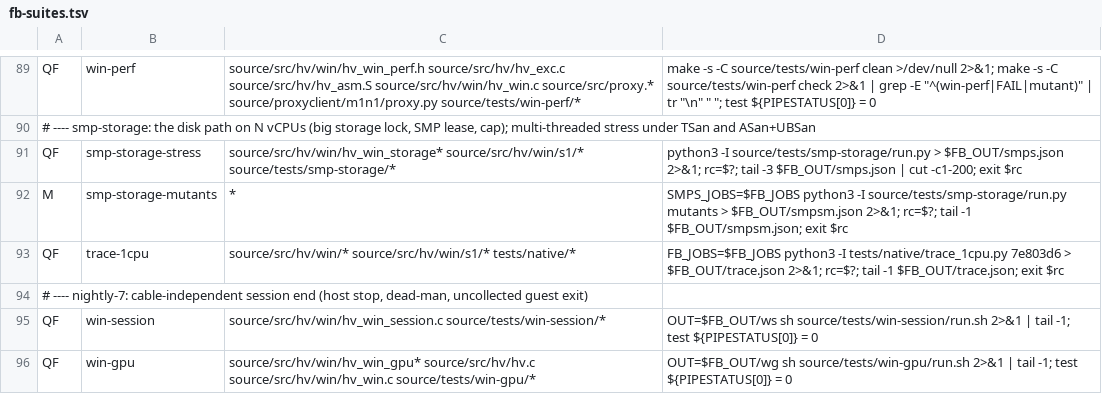
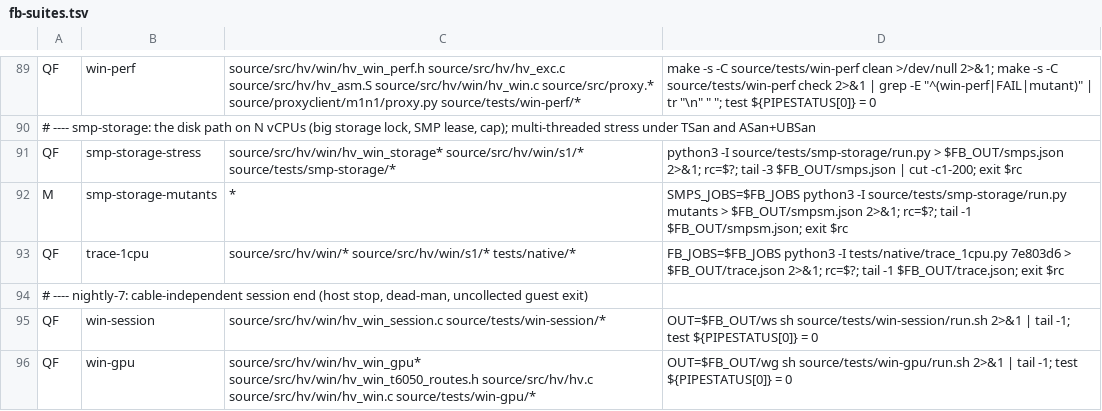
Before and after one commit to rolotrealanis98/m1n1, a TSV file: fb-suites.tsv, drawn as a sheet; only a part is shown, gaps mark what is left out.

```diff
--- a/fb-suites.tsv
+++ b/fb-suites.tsv
@@ -95,2 +95,2 @@ QF	trace-1cpu	source/src/hv/win/* source/src/hv/win/s1/* tests/native/*	FB_JOBS=
 QF	win-session	source/src/hv/win/hv_win_session.c source/tests/win-session/*	OUT=$FB_OUT/ws sh source/tests/win-session/run.sh 2>&1 | tail -1; test ${PIPESTATUS[0]} = 0
-QF	win-gpu	source/src/hv/win/hv_win_gpu* source/src/hv/hv.c source/src/hv/win/hv_win.c source/tests/win-gpu/*	OUT=$FB_OUT/wg sh source/tests/win-gpu/run.sh 2>&1 | tail -1; test ${PIPESTATUS[0]} = 0
+QF	win-gpu	source/src/hv/win/hv_win_gpu* source/src/hv/win/hv_win_t6050_routes.h source/src/hv/hv.c source/src/hv/win/hv_win.c source/tests/win-gpu/*	OUT=$FB_OUT/wg sh source/tests/win-gpu/run.sh 2>&1 | tail -1; test ${PIPESTATUS[0]} = 0
```
Also changed, not shown: 4 other files.
